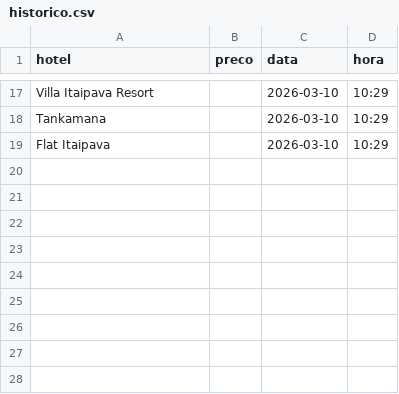
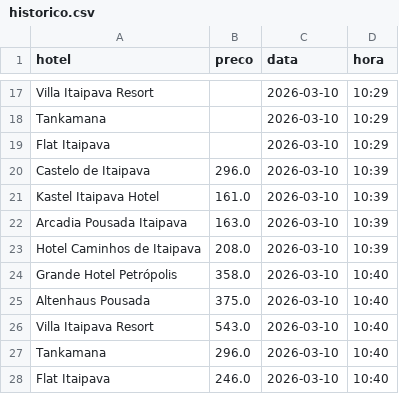
Before and after one commit to avitorcid-max/Pre-os-Serra-de-Petr-polis, a CSV file: historico.csv, drawn as a sheet; only a part is shown, gaps mark what is left out.

```diff
--- a/historico.csv
+++ b/historico.csv
@@ -19 +19,10 @@ Tankamana,,2026-03-10,10:29
 Flat Itaipava,,2026-03-10,10:29
+Castelo de Itaipava,296.0,2026-03-10,10:39
+Kastel Itaipava Hotel,161.0,2026-03-10,10:39
+Arcadia Pousada Itaipava,163.0,2026-03-10,10:39
+Hotel Caminhos de Itaipava,208.0,2026-03-10,10:39
+Grande Hotel Petrópolis,358.0,2026-03-10,10:40
+Altenhaus Pousada,375.0,2026-03-10,10:40
+Villa Itaipava Resort,543.0,2026-03-10,10:40
+Tankamana,296.0,2026-03-10,10:40
+Flat Itaipava,246.0,2026-03-10,10:40
```
Also changed, not shown: tarifas.csv, 2 other files.
